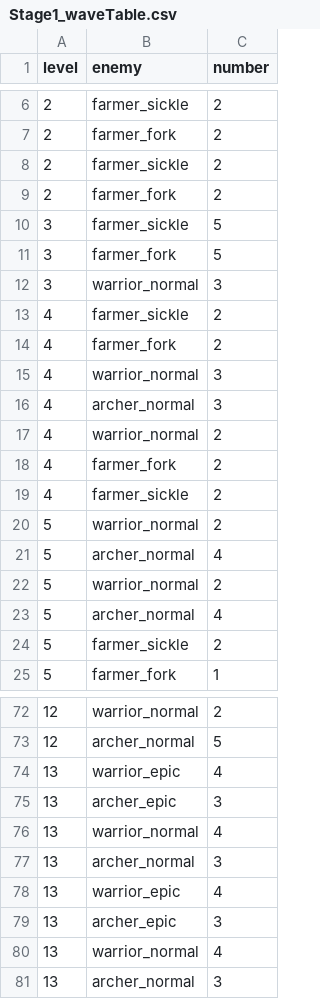
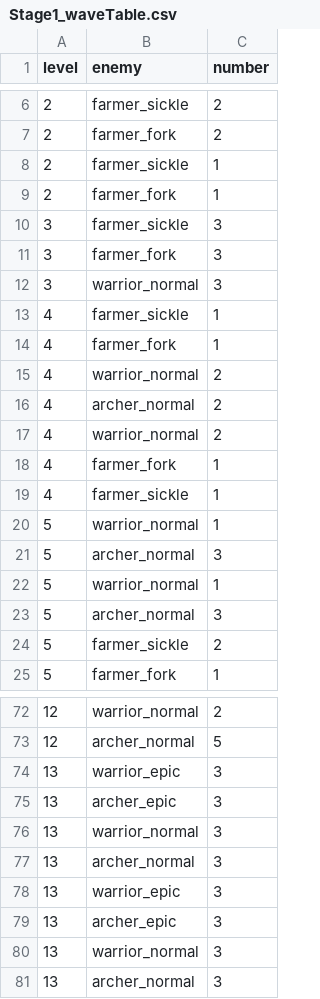
Before and after one commit to kio972/Project_DefenceMaking, a CSV file: Assets/Resources/Data/Stage1/Stage1_waveTable.csv, drawn as a sheet; only a part is shown, gaps mark what is left out; the diff covers the shown part only.

```diff
--- a/Assets/Resources/Data/Stage1/Stage1_waveTable.csv
+++ b/Assets/Resources/Data/Stage1/Stage1_waveTable.csv
@@ -7,18 +7,18 @@ level,enemy,number
 2,farmer_fork,2
-2,farmer_sickle,2
-2,farmer_fork,2
-3,farmer_sickle,5
-3,farmer_fork,5
+2,farmer_sickle,1
+2,farmer_fork,1
+3,farmer_sickle,3
+3,farmer_fork,3
 3,warrior_normal,3
-4,farmer_sickle,2
-4,farmer_fork,2
-4,warrior_normal,3
-4,archer_normal,3
+4,farmer_sickle,1
+4,farmer_fork,1
 4,warrior_normal,2
-4,farmer_fork,2
-4,farmer_sickle,2
-5,warrior_normal,2
-5,archer_normal,4
-5,warrior_normal,2
-5,archer_normal,4
+4,archer_normal,2
+4,warrior_normal,2
+4,farmer_fork,1
+4,farmer_sickle,1
+5,warrior_normal,1
+5,archer_normal,3
+5,warrior_normal,1
+5,archer_normal,3
 5,farmer_sickle,2
@@ -73,9 +73,9 @@ level,enemy,number
 12,archer_normal,5
-13,warrior_epic,4
+13,warrior_epic,3
 13,archer_epic,3
-13,warrior_normal,4
+13,warrior_normal,3
 13,archer_normal,3
-13,warrior_epic,4
+13,warrior_epic,3
 13,archer_epic,3
-13,warrior_normal,4
+13,warrior_normal,3
 13,archer_normal,3
```
Also changed, not shown: 12 added rows, 12 removed rows, 3 moved rows and 30 edited cells elsewhere in this file.
